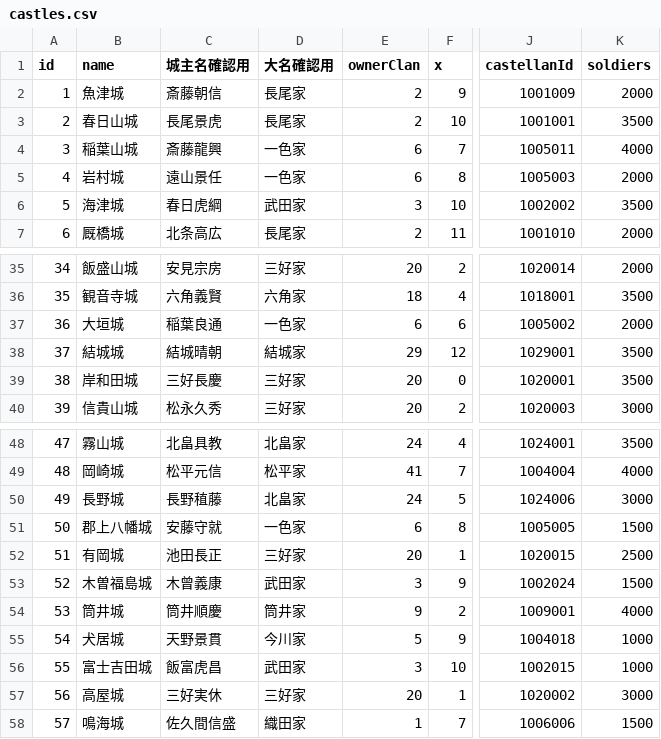
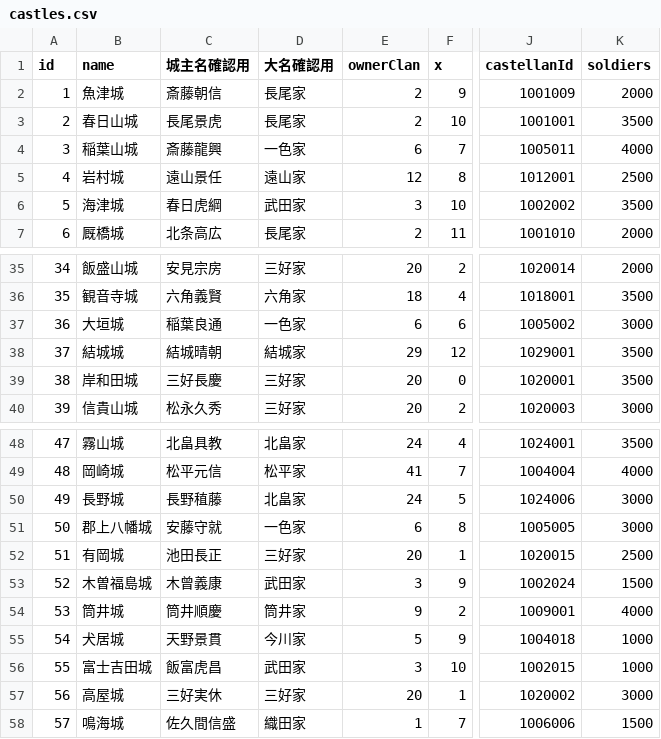
Before and after one commit to actrsys/sengoku-hadou, a CSV file: data/scenarios/1562_kiyosudoumei/castles.csv, drawn as a sheet; only a part is shown, gaps mark what is left out; the diff names each change by its address in the sheet, - before the commit and + after, or states it on an @@ line.

```diff
--- a/data/scenarios/1562_kiyosudoumei/castles.csv
+++ b/data/scenarios/1562_kiyosudoumei/castles.csv
-D5 (大名確認用): 一色家
+D5 (大名確認用): 遠山家
-E5 (ownerClan): 6
+E5 (ownerClan): 12
-J5 (castellanId): 1005003
+J5 (castellanId): 1012001
-K5 (soldiers): 2000
+K5 (soldiers): 2500
-K37 (soldiers): 2000
+K37 (soldiers): 3000
-K51 (soldiers): 1500
+K51 (soldiers): 3000
```
Also changed, not shown: data/scenarios/1562_kiyosudoumei/clans.csv, data/scenarios/1562_kiyosudoumei/warriors.csv.
